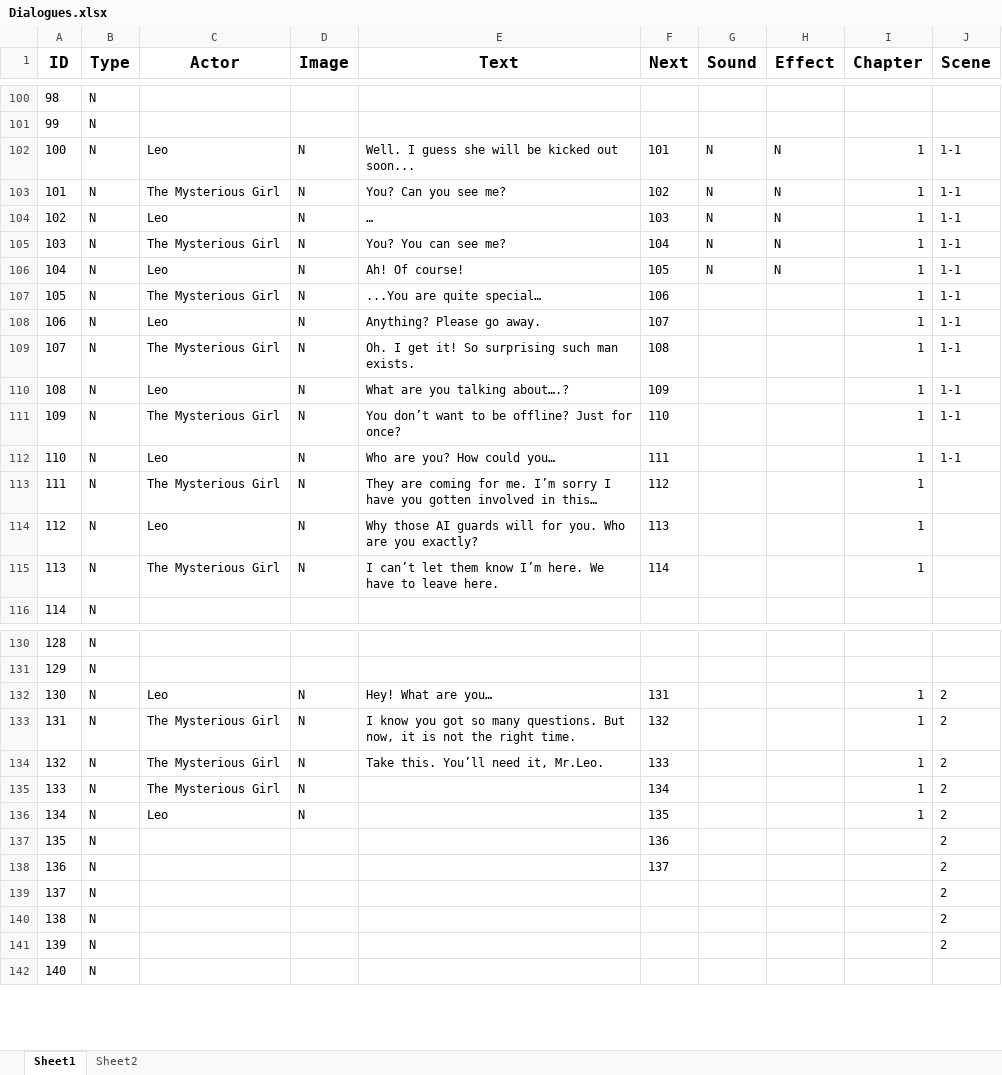
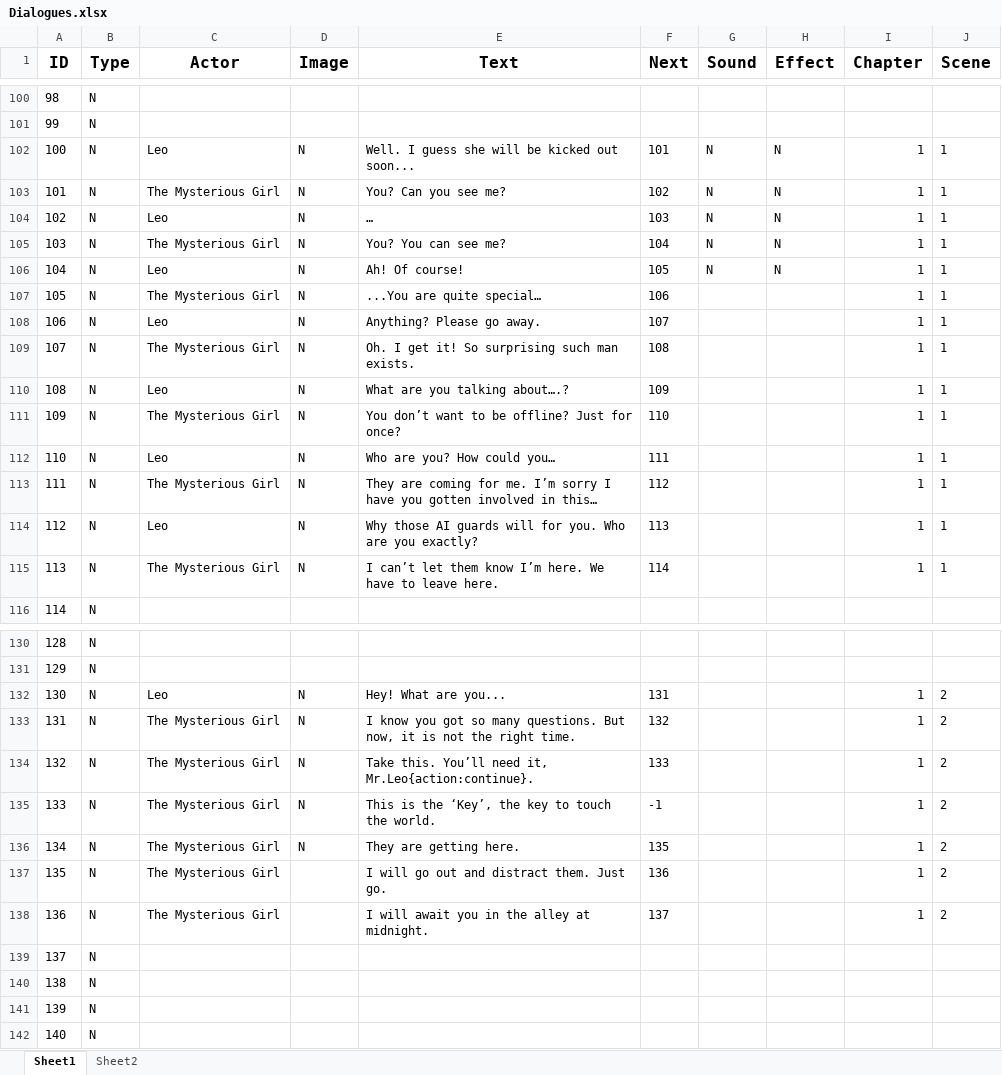
Before and after one commit to Gmyth/D.I.V.E., an Excel workbook: src/Cyberpunk2078/Assets/Xlsx/Dialogues.xlsx, sheet Sheet1, drawn as a sheet; only a part is shown, gaps mark what is left out; values as stored, in another font and other column widths than the file's, no borders; the diff covers the shown part only; the diff names each change by its address in the sheet, - before the commit and + after, or states it on an @@ line.

```diff
--- a/src/Cyberpunk2078/Assets/Xlsx/Dialogues.xlsx (sheet Sheet1)
+++ b/src/Cyberpunk2078/Assets/Xlsx/Dialogues.xlsx (sheet Sheet1)
-J102:J112 (Scene): 1-1
+J102:J112 (Scene): 1
-J113:J115 (Scene): (empty)
+J113:J115 (Scene): 1
-E132 (Text): Hey! What are you…
+E132 (Text): Hey! What are you...
-E134 (Text): Take this. You’ll need it, Mr.Leo.
+E134 (Text): Take this. You’ll need it, Mr.Leo{action:continue}.
-E135 (Text): (empty)
+E135 (Text): This is the ‘Key’, the key to touch the world.
-F135 (Next): 134
+F135 (Next): -1
-C136 (Actor): Leo
+C136 (Actor): The Mysterious Girl
-E136 (Text): (empty)
+E136 (Text): They are getting here.
-C137:C138 (Actor): (empty)
+C137:C138 (Actor): The Mysterious Girl
-E137 (Text): (empty)
+E137 (Text): I will go out and distract them. Just go.
-I137:I138 (Chapter): (empty)
+I137:I138 (Chapter): 1
-E138 (Text): (empty)
+E138 (Text): I will await you in the alley at midnight.
-J139:J141 (Scene): 2
+J139:J141 (Scene): (empty)
```
Also changed, not shown: 5 edited cells elsewhere in this sheet, 5 other files.
